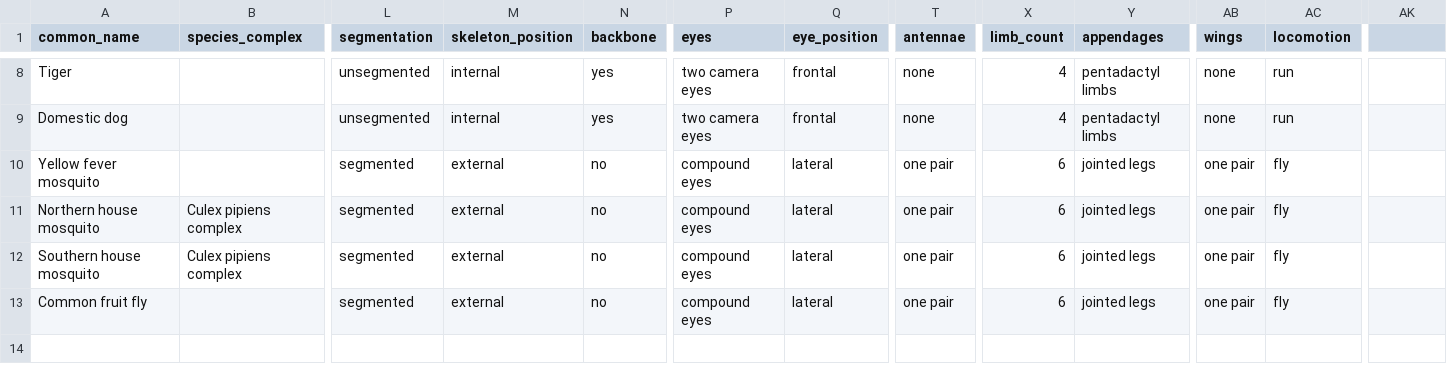
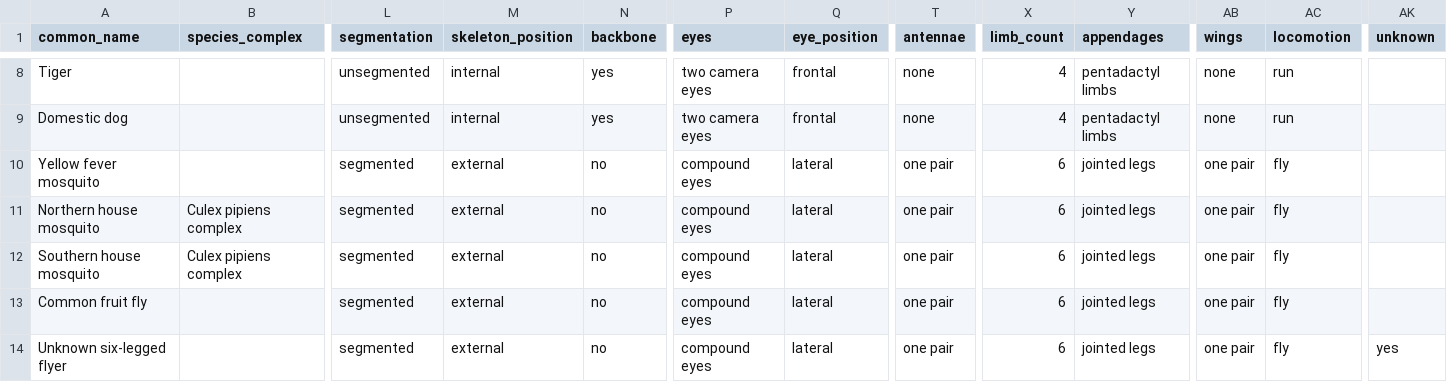
Before and after one commit to MdRasheduz-zaman/MorphTaxonomyViewer, a CSV file: data/animals.csv, drawn as a sheet; only a part is shown, gaps mark what is left out; rows hold the shown columns only; the diff names each change by its address in the sheet, - before the commit and + after, or states it on an @@ line.

Commit message:
Identify unknowns from CSV rows flagged unknown; free-text traits; graft suggestion

```diff
--- a/data/animals.csv
+++ b/data/animals.csv
-AK1: (empty)
+AK1: unknown
+row 14: Unknown six-legged flyer |  | segmented | external | no | compound eyes | lateral | one pair | 6 | jointed legs | one pair | fly | yes
```
Also changed, not shown: data/plants.csv, 6 other files.
